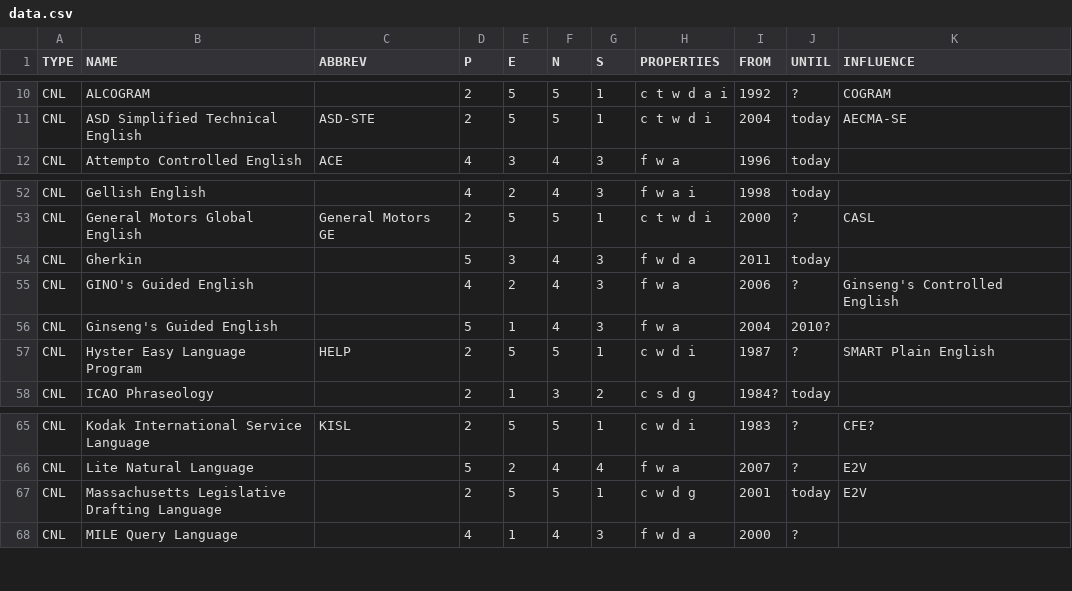
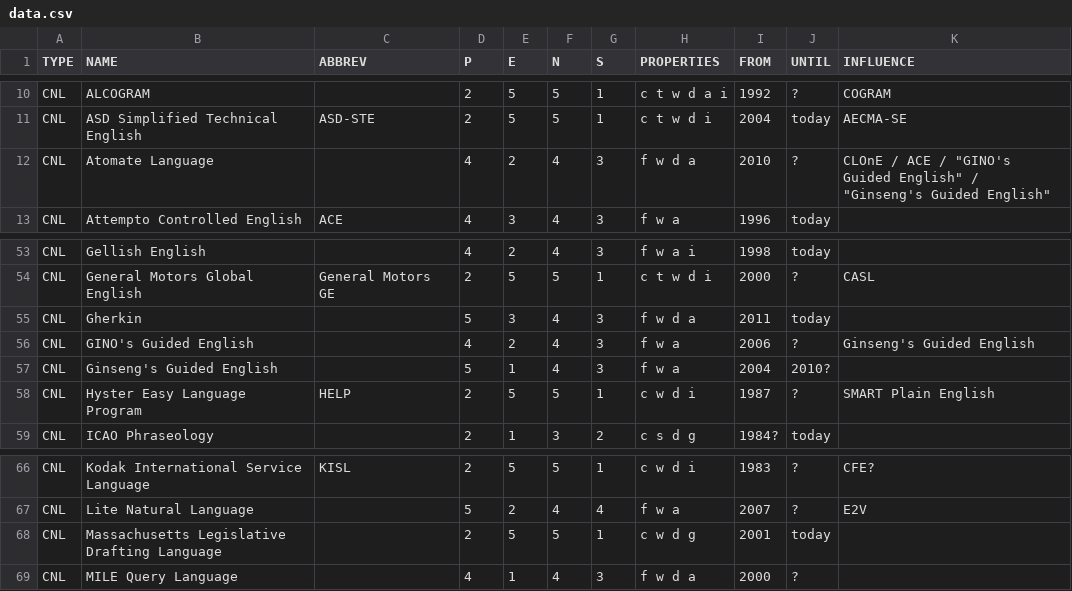
Before and after one commit to tkuhn/tkuhn.github.com, a CSV file: pub/cnlsurvey/data.csv, drawn as a sheet; only a part is shown, gaps mark what is left out; addresses are those after the commit; the diff names each change by its address in the sheet, - before the commit and + after, or states it on an @@ line.

Commit message:
Update data table for CNL survey

```diff
--- a/pub/cnlsurvey/data.csv
+++ b/pub/cnlsurvey/data.csv
+row 12: CNL | Atomate Language |  | 4 | 2 | 4 | 3 | f w d a | 2010 | ? | CLOnE / ACE / "GINO's Guided English" / "Ginseng's Guided English"
-K56 (INFLUENCE): Ginseng's Controlled English
+K56 (INFLUENCE): Ginseng's Guided English
-K68 (INFLUENCE): E2V
+K68 (INFLUENCE): (empty)
```
